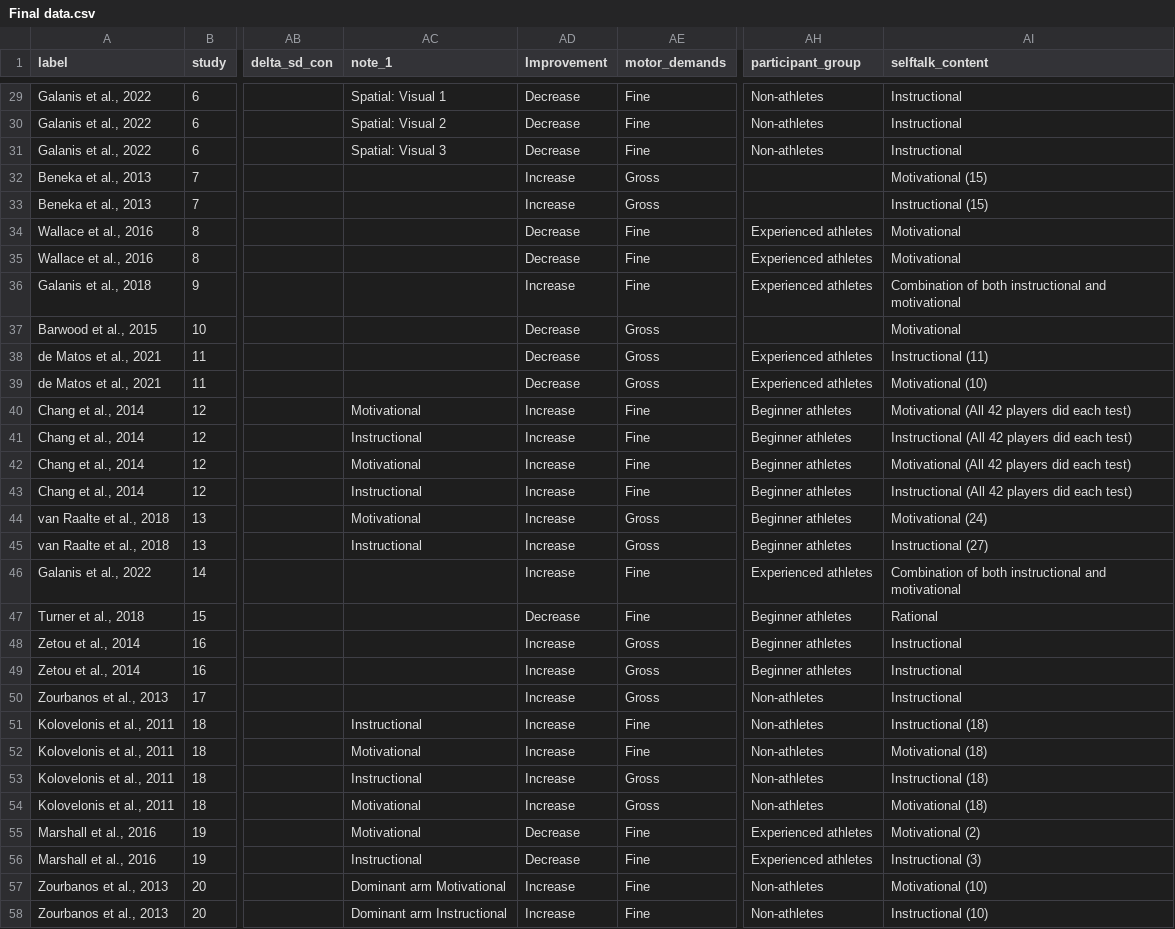
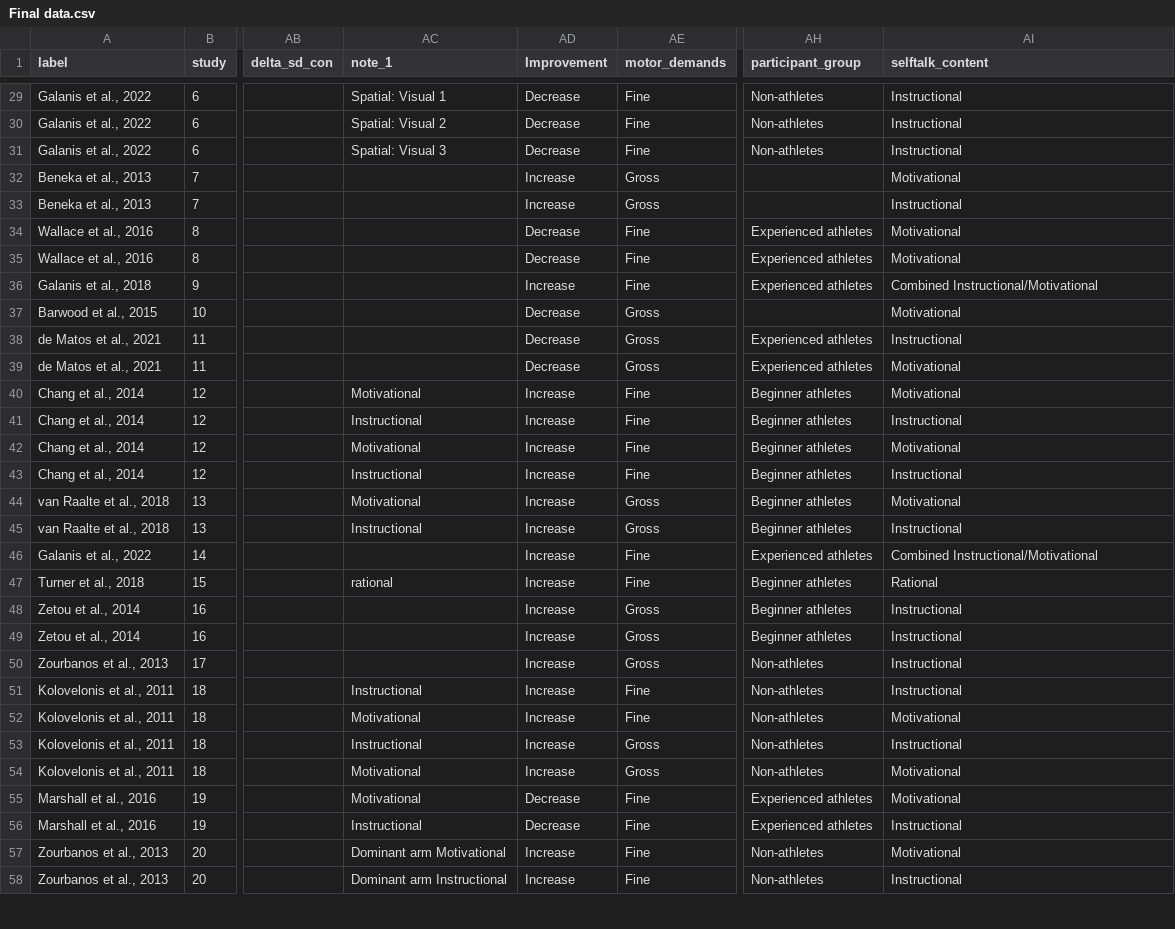
Before and after one commit to jamessteeleii/self_talk_meta_analysis_update, a CSV file: data/Final data.csv, drawn as a sheet; only a part is shown, gaps mark what is left out; the diff covers the shown part only; the diff names each change by its address in the sheet, - before the commit and + after, or states it on an @@ line.

Commit message:
Moderators (except overtness) all modelled and plotted

```diff
--- a/data/Final data.csv
+++ b/data/Final data.csv
-AI32 (selftalk_content): Motivational (15)
+AI32 (selftalk_content): Motivational
-AI33 (selftalk_content): Instructional (15)
+AI33 (selftalk_content): Instructional
-AI36 (selftalk_content): Combination of both instructional and motivational
+AI36 (selftalk_content): Combined Instructional/Motivational
-AI38 (selftalk_content): Instructional (11)
+AI38 (selftalk_content): Instructional
-AI39 (selftalk_content): Motivational (10)
+AI39 (selftalk_content): Motivational
-AI40 (selftalk_content): Motivational (All 42 players did each test)
+AI40 (selftalk_content): Motivational
-AI41 (selftalk_content): Instructional (All 42 players did each test)
+AI41 (selftalk_content): Instructional
-AI42 (selftalk_content): Motivational (All 42 players did each test)
+AI42 (selftalk_content): Motivational
-AI43 (selftalk_content): Instructional (All 42 players did each test)
+AI43 (selftalk_content): Instructional
-AI44 (selftalk_content): Motivational (24)
+AI44 (selftalk_content): Motivational
-AI45 (selftalk_content): Instructional (27)
+AI45 (selftalk_content): Instructional
-AI46 (selftalk_content): Combination of both instructional and motivational
+AI46 (selftalk_content): Combined Instructional/Motivational
-AC47 (note_1): (empty)
+AC47 (note_1): rational
-AD47 (Improvement): Decrease
+AD47 (Improvement): Increase
-AI51 (selftalk_content): Instructional (18)
+AI51 (selftalk_content): Instructional
-AI52 (selftalk_content): Motivational (18)
+AI52 (selftalk_content): Motivational
-AI53 (selftalk_content): Instructional (18)
+AI53 (selftalk_content): Instructional
-AI54 (selftalk_content): Motivational (18)
+AI54 (selftalk_content): Motivational
-AI55 (selftalk_content): Motivational (2)
+AI55 (selftalk_content): Motivational
-AI56 (selftalk_content): Instructional (3)
+AI56 (selftalk_content): Instructional
-AI57 (selftalk_content): Motivational (10)
+AI57 (selftalk_content): Motivational
-AI58 (selftalk_content): Instructional (10)
+AI58 (selftalk_content): Instructional
```
Also changed, not shown: 14 edited cells elsewhere in this file, 9 other files.
